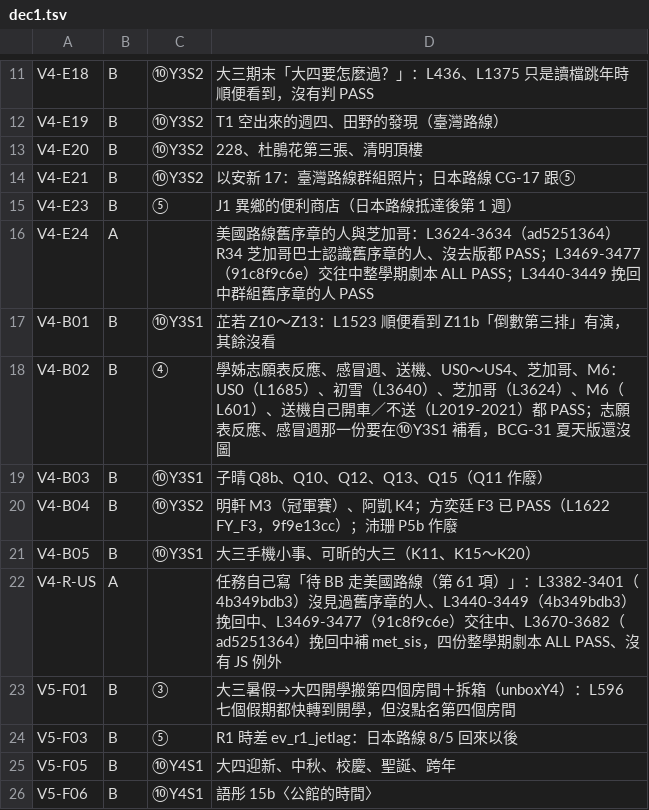
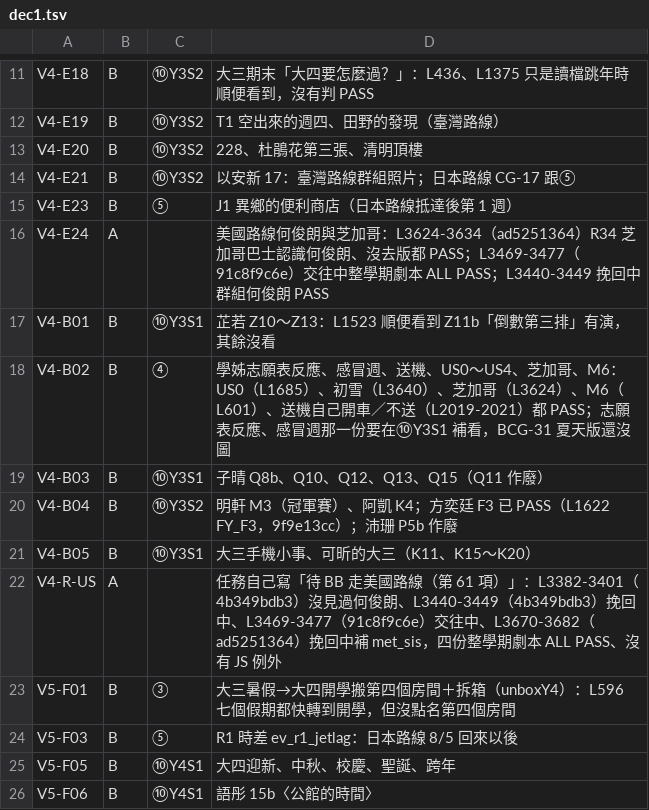
Before and after one commit to pyhuanglaw/Lawstudent, a TSV file: docs/story_planning/qa/triage1027/dec1.tsv, drawn as a sheet; only a part is shown, gaps mark what is left out.

```diff
--- a/docs/story_planning/qa/triage1027/dec1.tsv
+++ b/docs/story_planning/qa/triage1027/dec1.tsv
@@ -15,3 +15,3 @@ V4-E21	B	⑩Y3S2	以安新 17：臺灣路線群組照片；日本路線 CG-17
 V4-E23	B	⑤	J1 異鄉的便利商店（日本路線抵達後第 1 週）
-V4-E24	A		美國路線舊序章的人與芝加哥：L3624-3634（ad5251364）R34 芝加哥巴士認識舊序章的人、沒去版都 PASS；L3469-3477（91c8f9c6e）交往中整學期劇本 ALL PASS；L3440-3449 挽回中群組舊序章的人 PASS
+V4-E24	A		美國路線何俊朗與芝加哥：L3624-3634（ad5251364）R34 芝加哥巴士認識何俊朗、沒去版都 PASS；L3469-3477（91c8f9c6e）交往中整學期劇本 ALL PASS；L3440-3449 挽回中群組何俊朗 PASS
 V4-B01	B	⑩Y3S1	芷若 Z10～Z13：L1523 順便看到 Z11b「倒數第三排」有演，其餘沒看
@@ -21,3 +21,3 @@ V4-B04	B	⑩Y3S2	明軒 M3（冠軍賽）、阿凱 K4；方奕廷 F3 已 PASS（
 V4-B05	B	⑩Y3S1	大三手機小事、可昕的大三（K11、K15～K20）
-V4-R-US	A		任務自己寫「待 BB 走美國路線（第 61 項）」：L3382-3401（4b349bdb3）沒見過舊序章的人、L3440-3449（4b349bdb3）挽回中、L3469-3477（91c8f9c6e）交往中、L3670-3682（ad5251364）挽回中補 met_sis，四份整學期劇本 ALL PASS、沒有 JS 例外
+V4-R-US	A		任務自己寫「待 BB 走美國路線（第 61 項）」：L3382-3401（4b349bdb3）沒見過何俊朗、L3440-3449（4b349bdb3）挽回中、L3469-3477（91c8f9c6e）交往中、L3670-3682（ad5251364）挽回中補 met_sis，四份整學期劇本 ALL PASS、沒有 JS 例外
 V5-F01	B	③	大三暑假→大四開學搬第四個房間＋拆箱（unboxY4）：L596 七個假期都快轉到開學，但沒點名第四個房間
```
Also changed, not shown: docs/story_planning/qa/triage1027/dec3b.tsv, docs/story_planning/qa/triage1027/dec6b.tsv, 16 other files.
